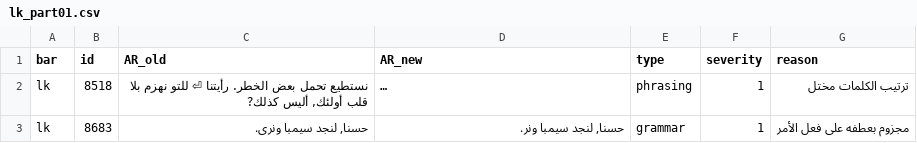
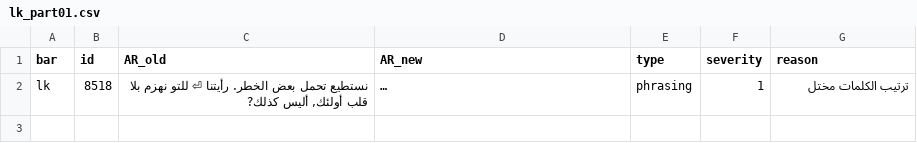
Before and after one commit to exelight7/KH2FM_AR, a CSV file: corrections/lk_part01.csv, drawn as a sheet; long unchanged cells end in …; the diff names each change by its address in the sheet, - before the commit and + after, or states it on an @@ line.

```diff
--- a/corrections/lk_part01.csv
+++ b/corrections/lk_part01.csv
-row 3: lk | 8683 | حسنا, لنجد سيمبا ونرى. | حسنا, لنجد سيمبا ونر. | grammar | 1 | مجزوم بعطفه على فعل الأمر
```
Also changed, not shown: corrections/lm_part01.csv, 4 other files.
